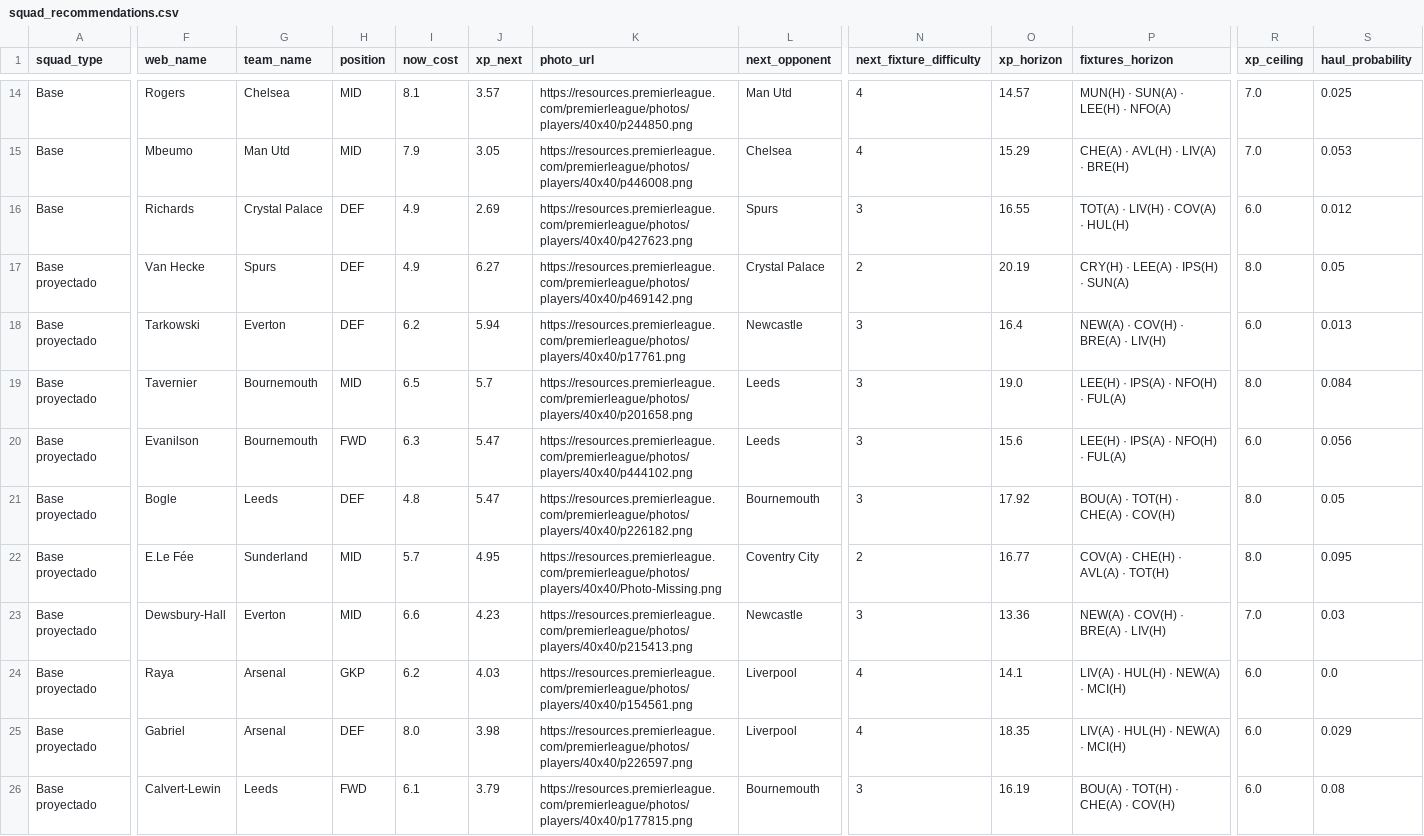
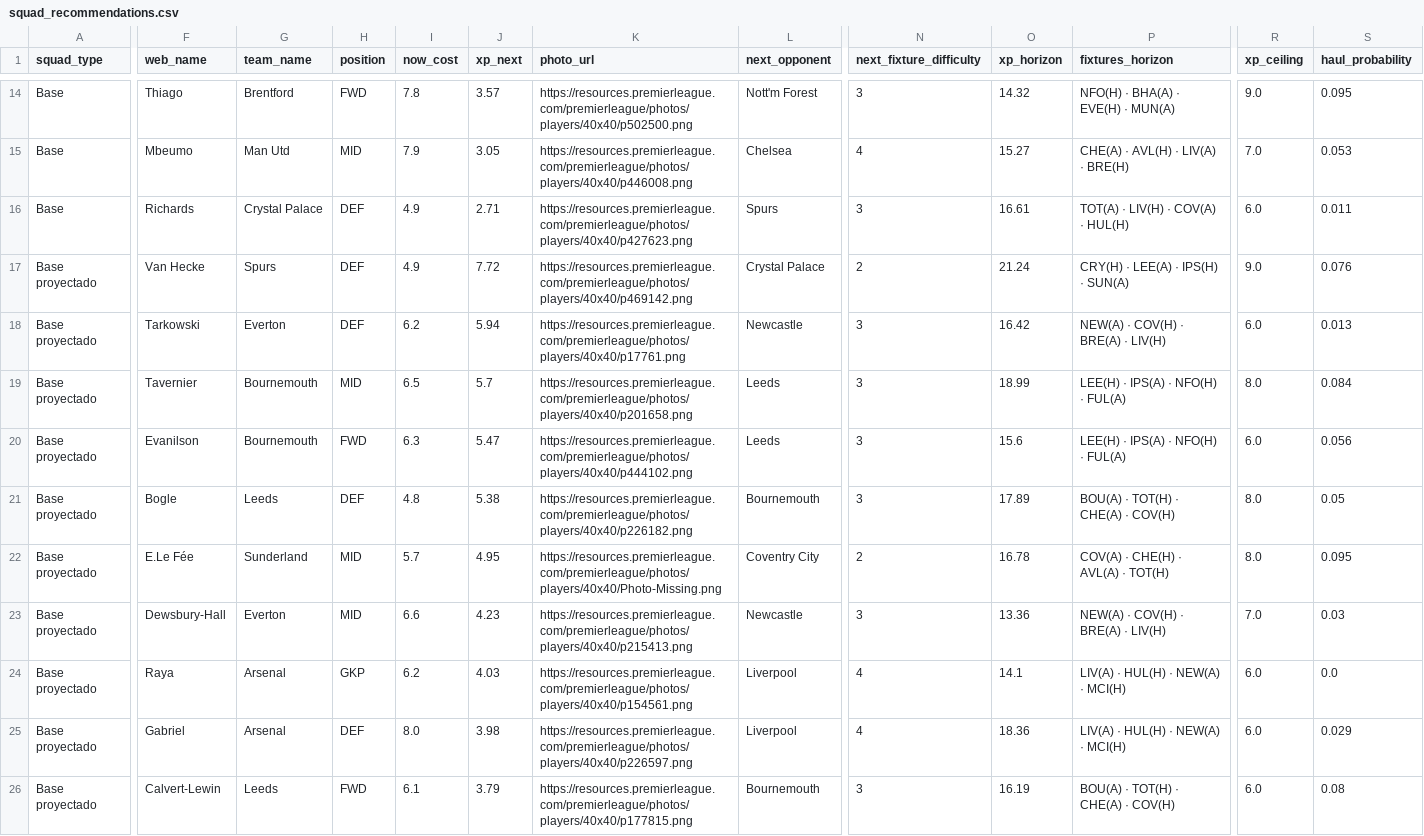
Before and after one commit to vinilop1114/gameweek-lab, a CSV file: data/processed/squad_recommendations.csv, drawn as a sheet; only a part is shown, gaps mark what is left out; the diff covers the shown part only; the diff names each change by its address in the sheet, - before the commit and + after, or states it on an @@ line.

```diff
--- a/data/processed/squad_recommendations.csv
+++ b/data/processed/squad_recommendations.csv
-F14 (web_name): Rogers
+F14 (web_name): Thiago
-G14 (team_name): Chelsea
+G14 (team_name): Brentford
-H14 (position): MID
+H14 (position): FWD
-I14 (now_cost): 8.1
+I14 (now_cost): 7.8
-K14 (photo_url): https://resources.premierleague.com/premierleague/photos/players/40x40/p244850.png
+K14 (photo_url): https://resources.premierleague.com/premierleague/photos/players/40x40/p502500.png
-L14 (next_opponent): Man Utd
+L14 (next_opponent): Nott'm Forest
-N14 (next_fixture_difficulty): 4
+N14 (next_fixture_difficulty): 3
-O14 (xp_horizon): 14.57
+O14 (xp_horizon): 14.32
-P14 (fixtures_horizon): MUN(H) · SUN(A) · LEE(H) · NFO(A)
+P14 (fixtures_horizon): NFO(H) · BHA(A) · EVE(H) · MUN(A)
-R14 (xp_ceiling): 7.0
+R14 (xp_ceiling): 9.0
-S14 (haul_probability): 0.025
+S14 (haul_probability): 0.095
-O15 (xp_horizon): 15.29
+O15 (xp_horizon): 15.27
-J16 (xp_next): 2.69
+J16 (xp_next): 2.71
-O16 (xp_horizon): 16.55
+O16 (xp_horizon): 16.61
-S16 (haul_probability): 0.012
+S16 (haul_probability): 0.011
-J17 (xp_next): 6.27
+J17 (xp_next): 7.72
-O17 (xp_horizon): 20.19
+O17 (xp_horizon): 21.24
-R17 (xp_ceiling): 8.0
+R17 (xp_ceiling): 9.0
-S17 (haul_probability): 0.05
+S17 (haul_probability): 0.076
-O18 (xp_horizon): 16.4
+O18 (xp_horizon): 16.42
-O19 (xp_horizon): 19.0
+O19 (xp_horizon): 18.99
-J21 (xp_next): 5.47
+J21 (xp_next): 5.38
-O21 (xp_horizon): 17.92
+O21 (xp_horizon): 17.89
-O22 (xp_horizon): 16.77
+O22 (xp_horizon): 16.78
-O25 (xp_horizon): 18.35
+O25 (xp_horizon): 18.36
```
Also changed, not shown: 2 added rows, 2 removed rows and 83 edited cells elsewhere in this file, data/processed/players.csv, data/processed/players_scored.csv, 1 other file.
